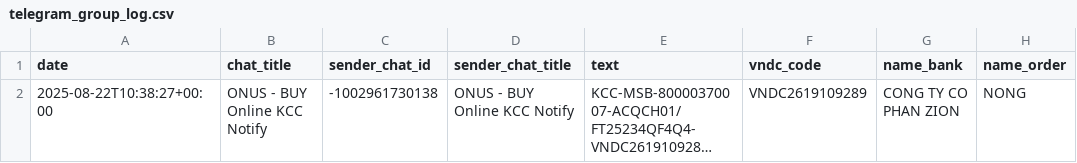
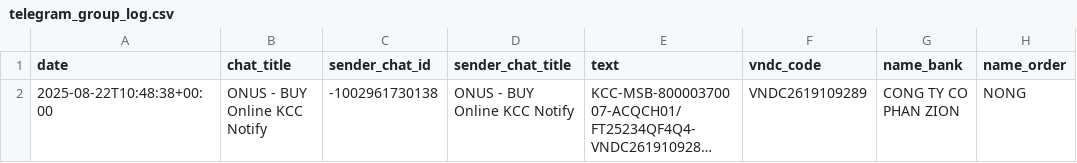
Before and after one commit to WIND9K/tools-get-txn-buy-online, a CSV file: data/telegram_group_log.csv, drawn as a sheet; long unchanged cells end in …; the diff names each change by its address in the sheet, - before the commit and + after, or states it on an @@ line.

```diff
--- a/data/telegram_group_log.csv
+++ b/data/telegram_group_log.csv
-A2 (date): 2025-08-22T10:38:27+00:00
+A2 (date): 2025-08-22T10:48:38+00:00
```
Also changed, not shown: 3 other files.
